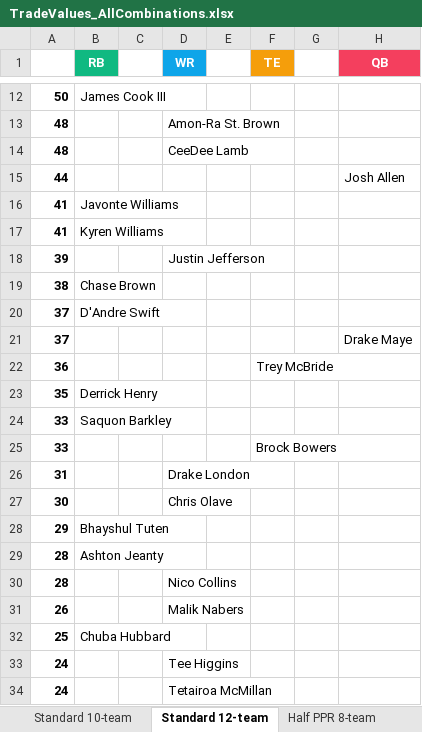
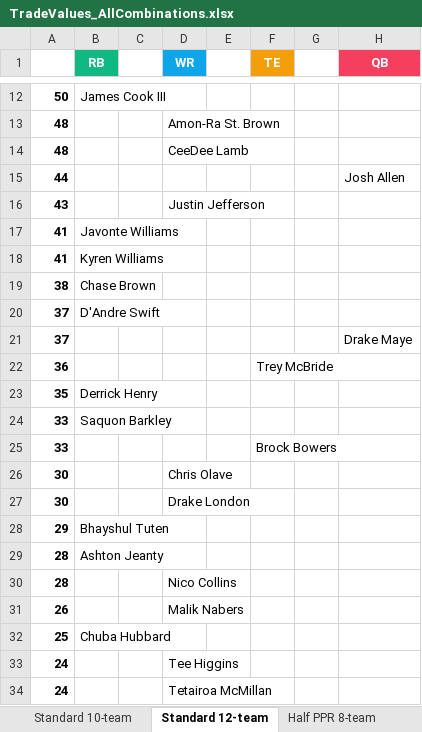
Before and after one commit to seoularpro/OddsVis, an Excel workbook: TradeValueSheets/TradeValues_AllCombinations.xlsx, sheet Standard 12-team, drawn as a sheet; only a part is shown, gaps mark what is left out; values as stored, in another font and other column widths than the file's, no borders; removed rows and columns are numbered as before the commit, all else as after; the diff names each change by its address in the sheet, - before the commit and + after, or states it on an @@ line.

```diff
--- a/TradeValueSheets/TradeValues_AllCombinations.xlsx (sheet Standard 12-team)
+++ b/TradeValueSheets/TradeValues_AllCombinations.xlsx (sheet Standard 12-team)
+row 16: 43 |  |  | Justin Jefferson
-row 18: 39 |  |  | Justin Jefferson
-row 26: 31 |  |  | Drake London
+row 27: 30 |  |  | Drake London
```
Also changed, not shown: sheet Half PPR 12-team, sheet Standard 10-team, sheet Half PPR 8-team, sheet Full PPR 12-team, sheet Half PPR 10-team, sheet Standard 8-team, 2 more sheets, TradeValueSheets/TradeValues_FullPPR_10team.xlsx, TradeValueSheets/TradeValues_FullPPR_12team.xlsx, 18 other files.
